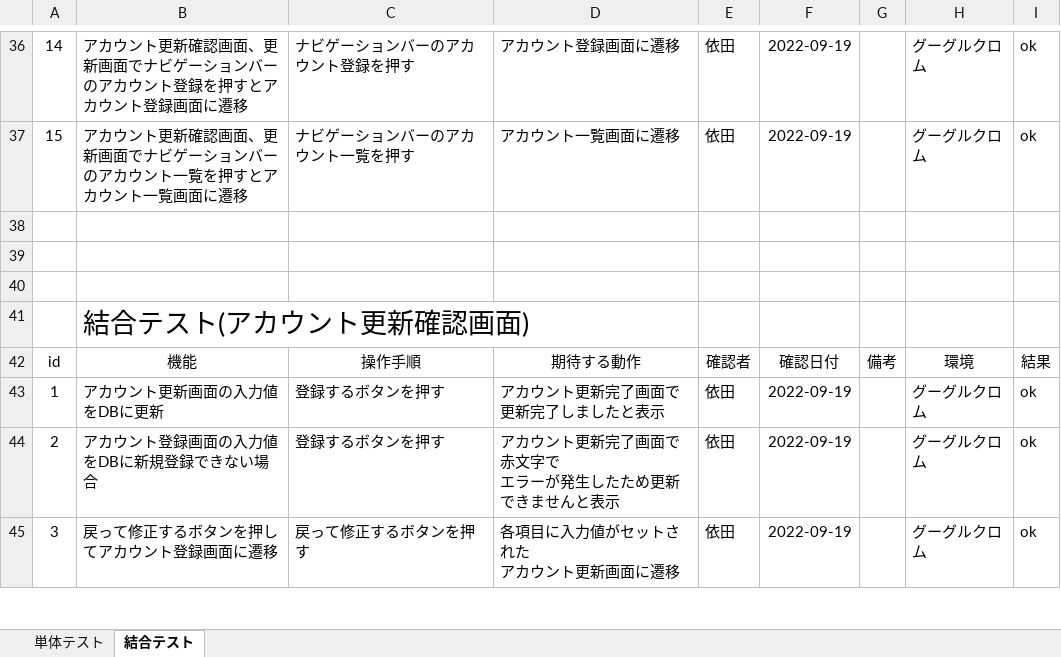
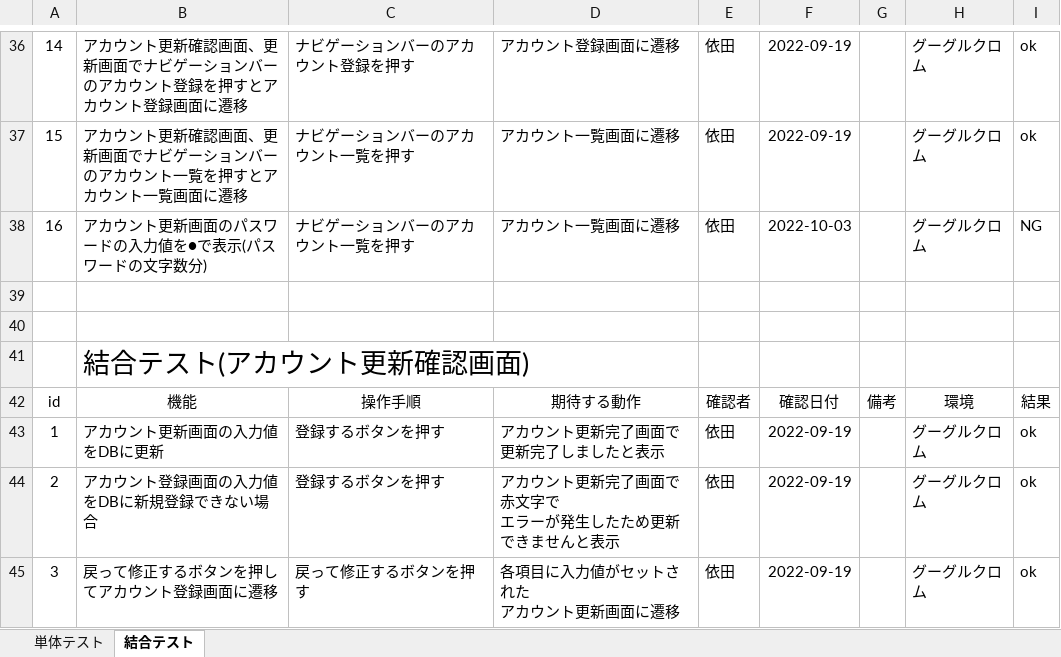
Before and after one commit to hiroa02/7_programming-practice, an Excel workbook: テストver3.xlsx, sheet 結合テスト, drawn as a sheet; only a part is shown, gaps mark what is left out; values as stored, in another font and other column widths than the file's, no borders; the diff names each change by its address in the sheet, - before the commit and + after, or states it on an @@ line.

```diff
--- a/テストver3.xlsx (sheet 結合テスト)
+++ b/テストver3.xlsx (sheet 結合テスト)
-row 38: (empty)
+row 38: 16 | アカウント更新画面のパスワードの入力値を●で表示(パスワードの文字数分) | ナビゲーションバーのアカウント一覧を押す | アカウント一覧画面に遷移 | 依田 | 2022-10-03 |  | グーグルクロム | NG
```
Also changed, not shown: sheet 単体テスト, テストver2.xlsx, 1 other file.
